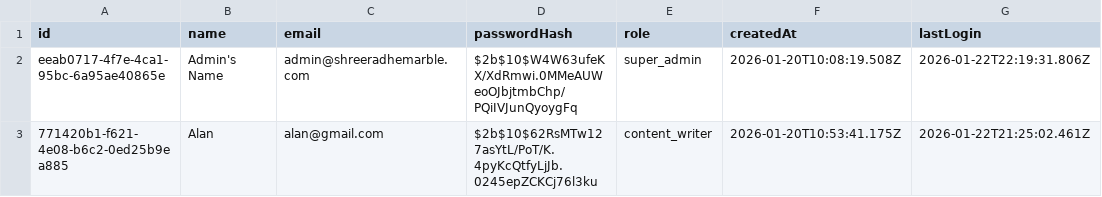
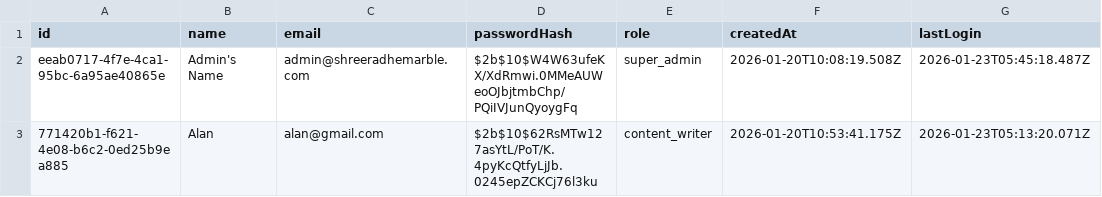
Before and after one commit to ayushmaninbox/marble-site, a CSV file: data/users.csv, drawn as a sheet.

```diff
--- a/data/users.csv
+++ b/data/users.csv
@@ -1,3 +1,3 @@
 "id","name","email","passwordHash","role","createdAt","lastLogin"
-"eeab0717-4f7e-4ca1-95bc-6a95ae40865e","Admin's Name","admin@shreeradhemarble.com","$2b$10$W4W63ufeKX/XdRmwi.0MMeAUWeoOJbjtmbChp/PQiIVJunQyoygFq","super_admin","2026-01-20T10:08:19.508Z","2026-01-22T22:19:31.806Z"
-"771420b1-f621-4e08-b6c2-0ed25b9ea885","Alan","alan@gmail.com","$2b$10$62RsMTw127asYtL/PoT/K.4pyKcQtfyLjJb.0245epZCKCj76l3ku","content_writer","2026-01-20T10:53:41.175Z","2026-01-22T21:25:02.461Z"
+"eeab0717-4f7e-4ca1-95bc-6a95ae40865e","Admin's Name","admin@shreeradhemarble.com","$2b$10$W4W63ufeKX/XdRmwi.0MMeAUWeoOJbjtmbChp/PQiIVJunQyoygFq","super_admin","2026-01-20T10:08:19.508Z","2026-01-23T05:45:18.487Z"
+"771420b1-f621-4e08-b6c2-0ed25b9ea885","Alan","alan@gmail.com","$2b$10$62RsMTw127asYtL/PoT/K.4pyKcQtfyLjJb.0245epZCKCj76l3ku","content_writer","2026-01-20T10:53:41.175Z","2026-01-23T05:13:20.071Z"
```
Also changed, not shown: 21 other files.
